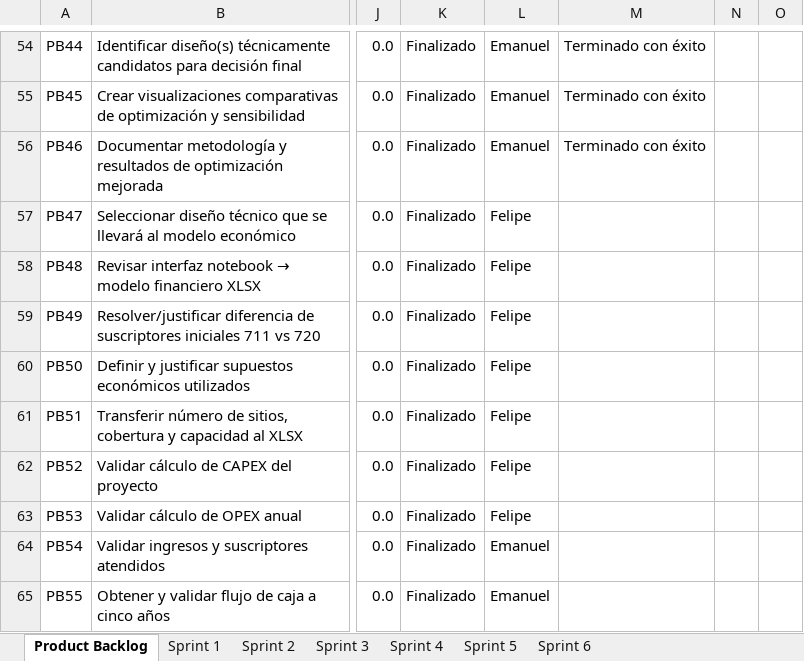
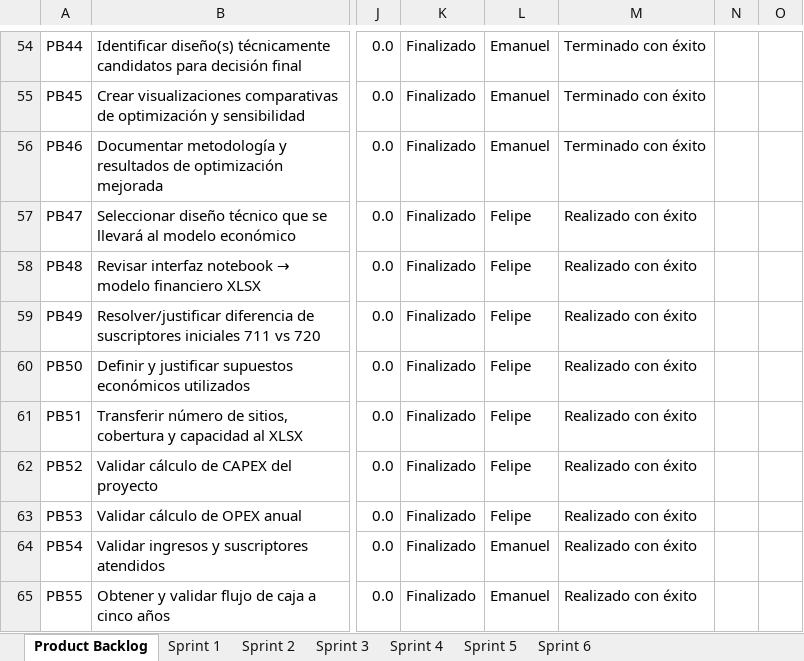
Before and after one commit to FelipeMaciasR/capstone-fwa-rural, an Excel workbook: Docs/Capstone_FWA_SCRUM_Backlog.xlsx, sheet Product Backlog, drawn as a sheet; only a part is shown, gaps mark what is left out; values as stored, in another font and other column widths than the file's, no borders; conditional formats and table styles not drawn; the diff covers the shown part only; the diff names each change by its address in the sheet, - before the commit and + after, or states it on an @@ line.

```diff
--- a/Docs/Capstone_FWA_SCRUM_Backlog.xlsx (sheet Product Backlog)
+++ b/Docs/Capstone_FWA_SCRUM_Backlog.xlsx (sheet Product Backlog)
-M57:M65: (empty)
+M57:M65: Realizado con éxito
```
Also changed, not shown: 29 edited cells elsewhere in this sheet, sheet Sprint 5, 3 other files.
